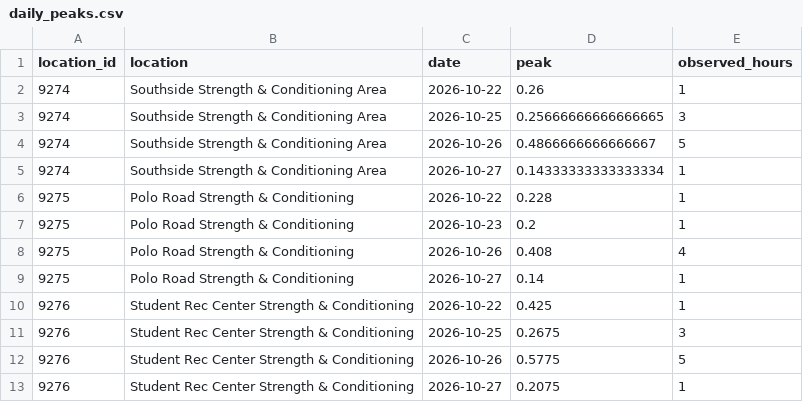
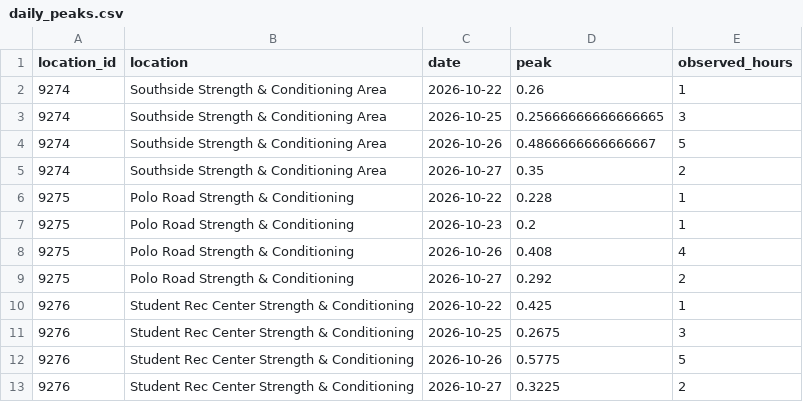
Before and after one commit to shawnslee1202/rec-occupancy, a CSV file: reports/daily_peaks.csv, drawn as a sheet.

```diff
--- a/reports/daily_peaks.csv
+++ b/reports/daily_peaks.csv
@@ -4,3 +4,3 @@ location_id,location,date,peak,observed_hours
 9274,Southside Strength & Conditioning Area,2026-10-26,0.4866666666666667,5
-9274,Southside Strength & Conditioning Area,2026-10-27,0.14333333333333334,1
+9274,Southside Strength & Conditioning Area,2026-10-27,0.35,2
 9275,Polo Road Strength & Conditioning,2026-10-22,0.228,1
@@ -8,3 +8,3 @@ location_id,location,date,peak,observed_hours
 9275,Polo Road Strength & Conditioning,2026-10-26,0.408,4
-9275,Polo Road Strength & Conditioning,2026-10-27,0.14,1
+9275,Polo Road Strength & Conditioning,2026-10-27,0.292,2
 9276,Student Rec Center Strength & Conditioning,2026-10-22,0.425,1
@@ -12,2 +12,2 @@ location_id,location,date,peak,observed_hours
 9276,Student Rec Center Strength & Conditioning,2026-10-26,0.5775,5
-9276,Student Rec Center Strength & Conditioning,2026-10-27,0.2075,1
+9276,Student Rec Center Strength & Conditioning,2026-10-27,0.3225,2
```
Also changed, not shown: reports/clean_counts.csv, reports/hourly.csv, 12 other files.
